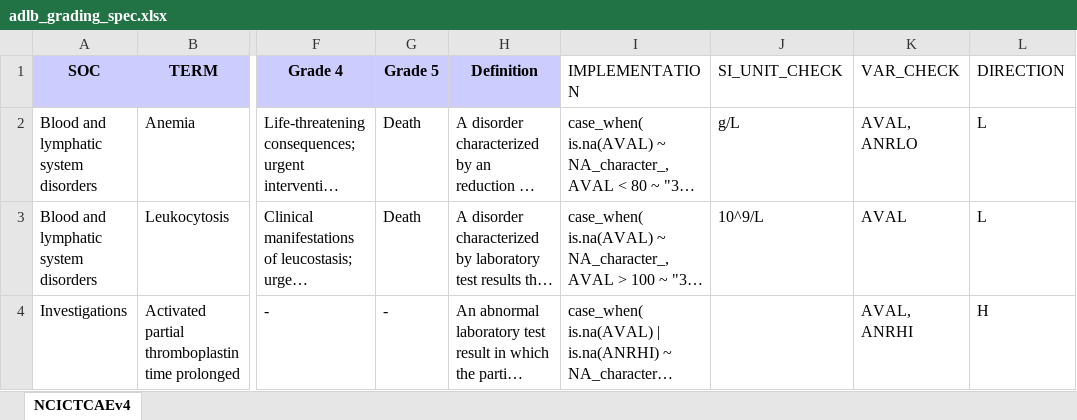
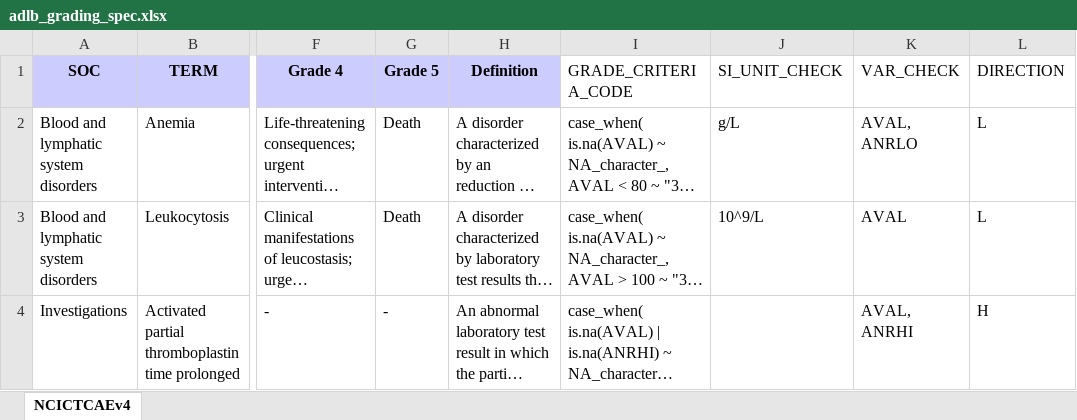
Before and after one commit to pharmaverse/admiral, an Excel workbook: inst/adlb_grading_spec.xlsx, sheet NCICTCAEv4, drawn as a sheet; only a part is shown, gaps mark what is left out; long unchanged cells end in …; values as stored, in another font and other column widths than the file's, no borders; the diff names each change by its address in the sheet, - before the commit and + after, or states it on an @@ line.

Commit message:
945 Grading criteria complete

```diff
--- a/inst/adlb_grading_spec.xlsx (sheet NCICTCAEv4)
+++ b/inst/adlb_grading_spec.xlsx (sheet NCICTCAEv4)
-I1: IMPLEMENTATION
+I1: GRADE_CRITERIA_CODE
```
Also changed, not shown: 13 other files.
